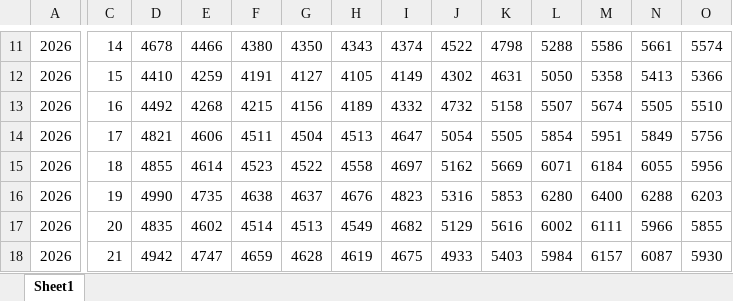
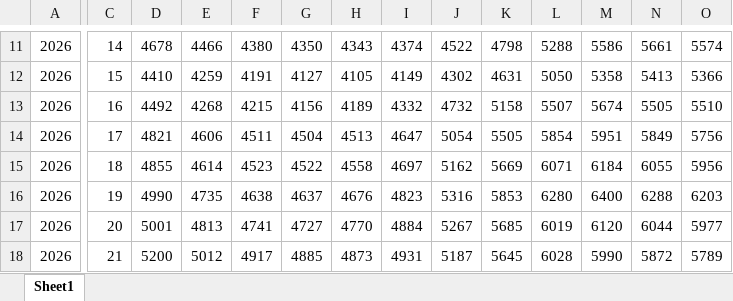
Before and after one commit to kkafadarova/eso-plexos-load, an Excel workbook: data/plexos_load_master.xlsx, sheet Sheet1, drawn as a sheet; only a part is shown, gaps mark what is left out; values as stored, in another font and other column widths than the file's, no borders; the diff covers the shown part only; the diff names each change by its address in the sheet, - before the commit and + after, or states it on an @@ line.

```diff
--- a/data/plexos_load_master.xlsx (sheet Sheet1)
+++ b/data/plexos_load_master.xlsx (sheet Sheet1)
-D17: 4835
+D17: 5001
-E17: 4602
+E17: 4813
-F17: 4514
+F17: 4741
-G17: 4513
+G17: 4727
-H17: 4549
+H17: 4770
-I17: 4682
+I17: 4884
-J17: 5129
+J17: 5267
-K17: 5616
+K17: 5685
-L17: 6002
+L17: 6019
-M17: 6111
+M17: 6120
-N17: 5966
+N17: 6044
-O17: 5855
+O17: 5977
-D18: 4942
+D18: 5200
-E18: 4747
+E18: 5012
-F18: 4659
+F18: 4917
-G18: 4628
+G18: 4885
-H18: 4619
+H18: 4873
-I18: 4675
+I18: 4931
-J18: 4933
+J18: 5187
-K18: 5403
+K18: 5645
-L18: 5984
+L18: 6028
-M18: 6157
+M18: 5990
-N18: 6087
+N18: 5872
-O18: 5930
+O18: 5789
```
Also changed, not shown: 1 added row and 96 edited cells elsewhere in this sheet.
